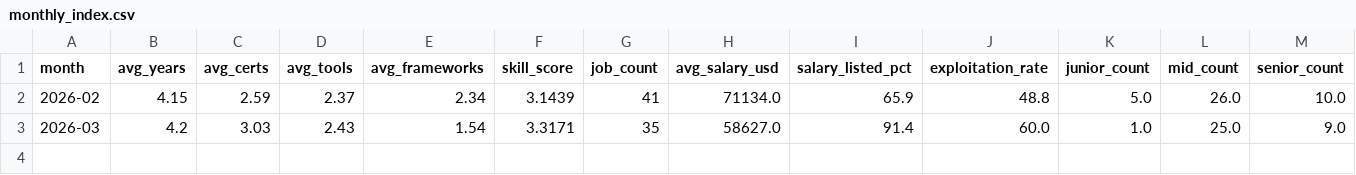
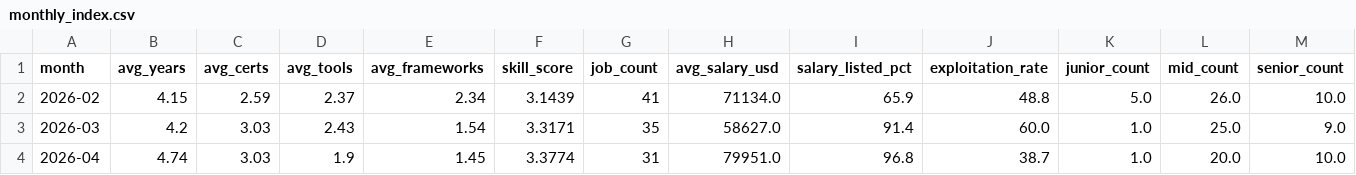
Before and after one commit to regantemudo/Cybersecurity-Skill-Inflation-Index, a CSV file: data/processed/monthly_index.csv, drawn as a sheet.

```diff
--- a/data/processed/monthly_index.csv
+++ b/data/processed/monthly_index.csv
@@ -3 +3,2 @@ month,avg_years,avg_certs,avg_tools,avg_frameworks,skill_score,job_count,avg_sal
 2026-03,4.2,3.03,2.43,1.54,3.3171,35,58627.0,91.4,60.0,1.0,25.0,9.0
+2026-04,4.74,3.03,1.9,1.45,3.3774,31,79951.0,96.8,38.7,1.0,20.0,10.0
```
Also changed, not shown: data/processed/country_index.csv, data/processed/domain_index.csv, 15 other files.
